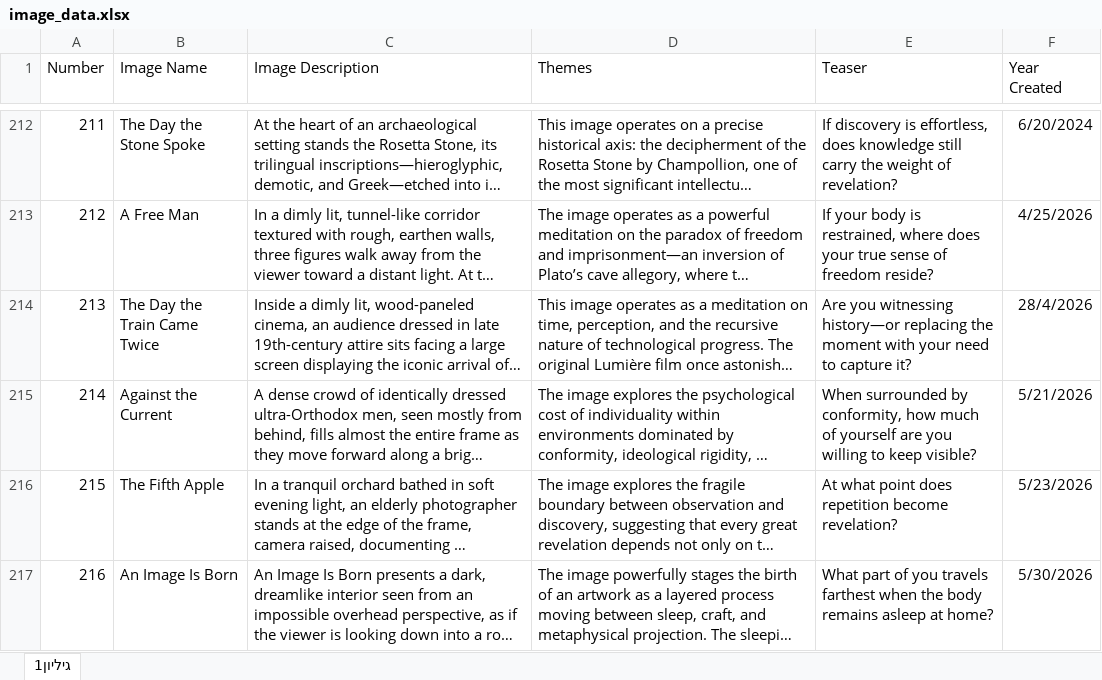
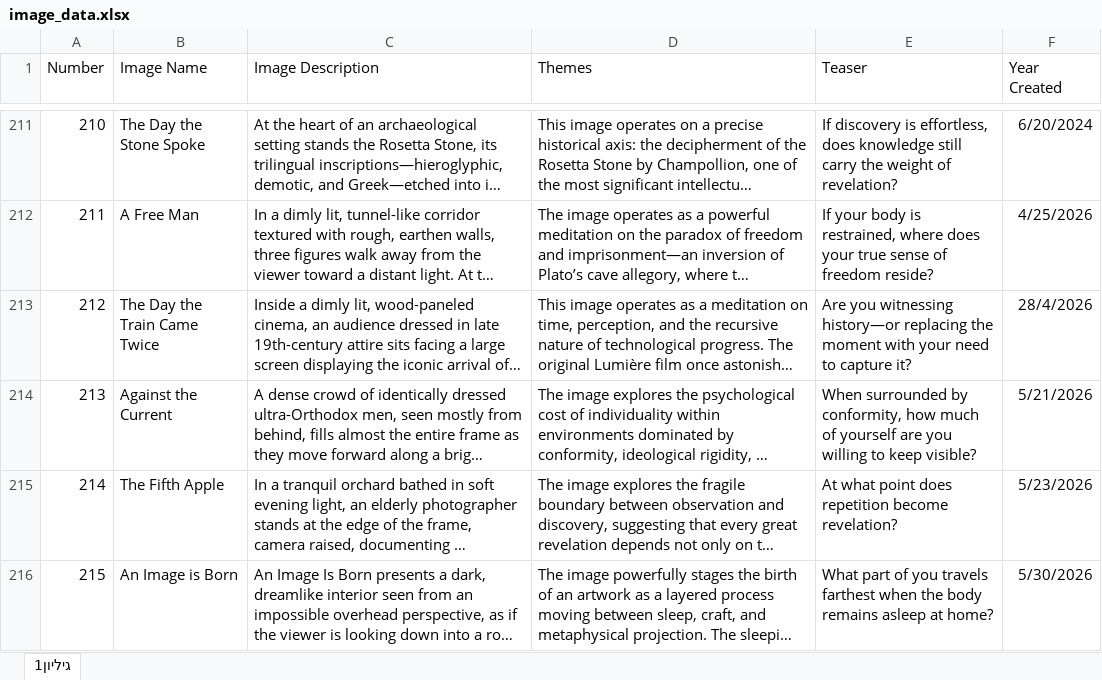
Before and after one commit to GrayFox245/MyCellphone_Publish, an Excel workbook: data/image_data.xlsx, sheet גיליון1, drawn as a sheet; only a part is shown, gaps mark what is left out; long unchanged cells end in …; values as stored, in another font and other column widths than the file's, no borders; addresses are those after the commit; the diff covers the shown part only; the diff names each change by its address in the sheet, - before the commit and + after, or states it on an @@ line.

Commit message:
Update MyCellphone image data

```diff
--- a/data/image_data.xlsx (sheet גיליון1)
+++ b/data/image_data.xlsx (sheet גיליון1)
@@ column A (Number) renumbered between rows 73 and 216 @@
-B216 (Image Name): An Image Is Born
+B216 (Image Name): An Image is Born
```
Also changed, not shown: 2 added rows and 1 removed row elsewhere in this sheet, formulas that keep their value, 16 other files.
